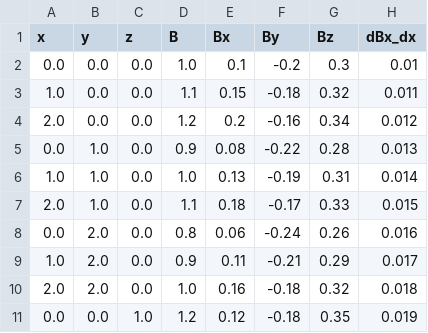
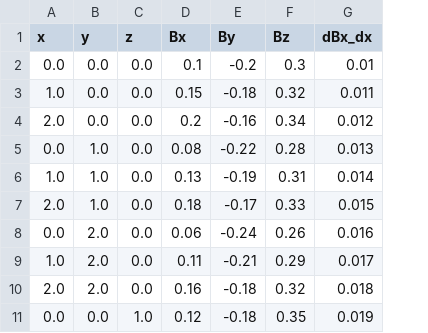
Before and after one commit to joe-cheung-cae/point3d-interp, a CSV file: data/sample_magnetic_field.csv, drawn as a sheet; only a part is shown; the diff names each change by its address in the sheet, - before the commit and + after, or states it on an @@ line.

Commit message:
Refactor MagneticFieldData structure: rename gradient_x/y/z to Bx/By/Bz for clarity
- Rename MagneticFieldData fields from gradient_x/y/z to Bx/By/Bz to correctly represent magnetic field components
- Update all source code, tests, examples, and documentation to use the new field names
- Clarify that Bx, By, Bz are magnetic field components while dBx_dx, etc. are gradients
- Update CSV format documentation and test data headers
- All tests pass and functionality remains intact

```diff
--- a/data/sample_magnetic_field.csv
+++ b/data/sample_magnetic_field.csv
-column D (B), rows 2-11: 1.0 | 1.1 | 1.2 | 0.9 | 1.0 | 1.1 | 0.8 | 0.9 | 1.0 | 1.2
```
Also changed, not shown: 14 other files.
